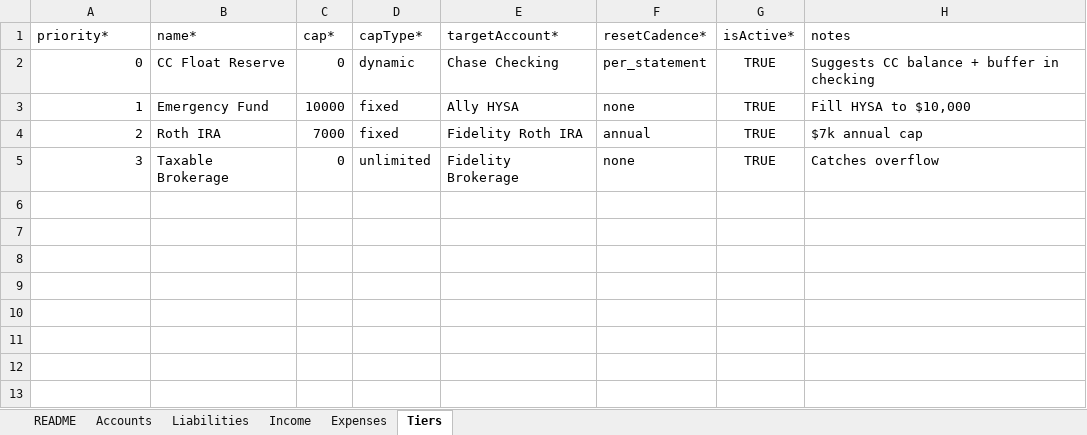
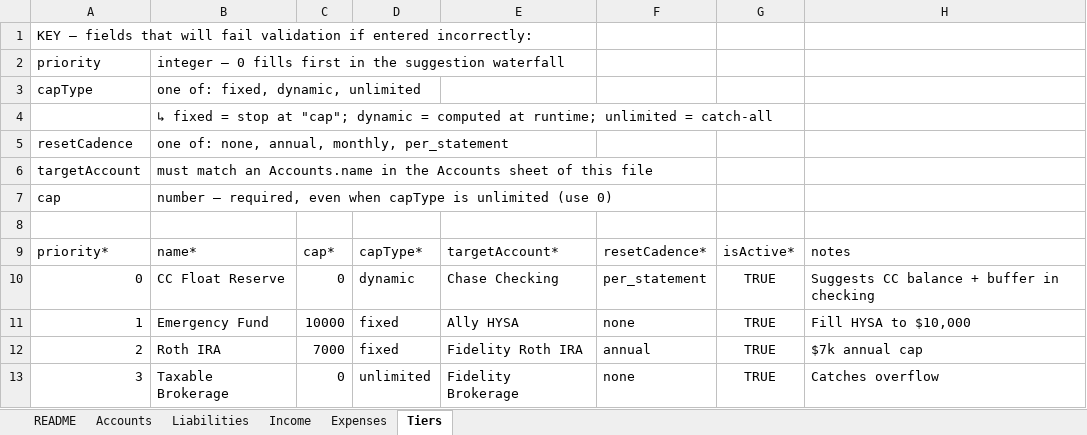
Before and after one commit to justintimechick-bit/personal-finance-app, an Excel workbook: public/finance-setup-template.xlsx, sheet Tiers, drawn as a sheet; values as stored, in another font and other column widths than the file's, no borders; the diff names each change by its address in the sheet, - before the commit and + after, or states it on an @@ line.

```diff
--- a/public/finance-setup-template.xlsx (sheet Tiers)
+++ b/public/finance-setup-template.xlsx (sheet Tiers)
+row 1: KEY — fields that will fail validation if entered incorrectly:
+row 2: priority | integer — 0 fills first in the suggestion waterfall
+row 3: capType | one of: fixed, dynamic, unlimited
+row 4:  | ↳ fixed = stop at "cap"; dynamic = computed at runtime; unlimited = catch-all
+row 5: resetCadence | one of: none, annual, monthly, per_statement
+row 6: targetAccount | must match an Accounts.name in the Accounts sheet of this file
+row 7: cap | number — required, even when capType is unlimited (use 0)
+row 8: (empty)
```
Also changed, not shown: sheet README, sheet Accounts, sheet Liabilities, sheet Income, sheet Expenses, 25 other files.
